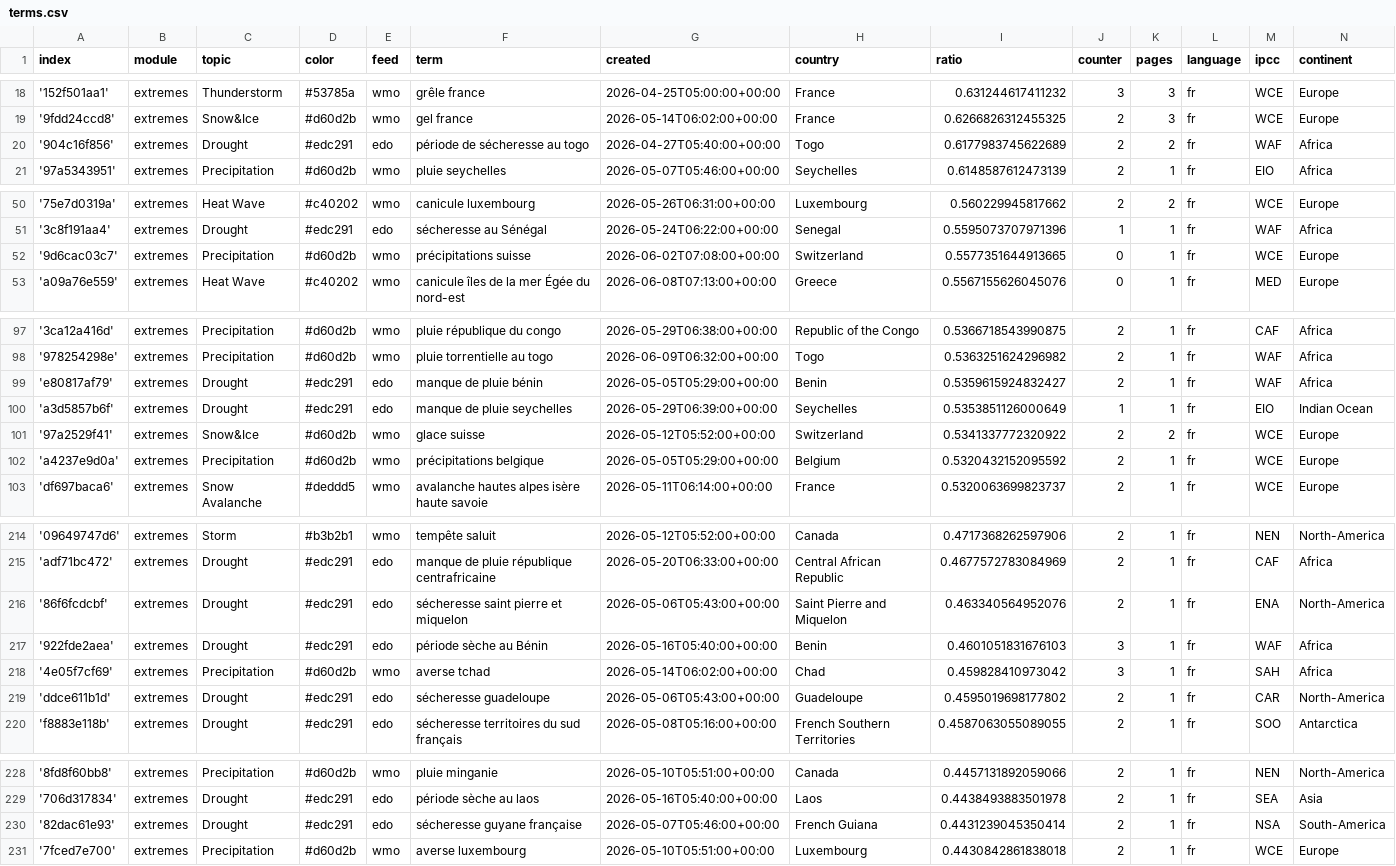
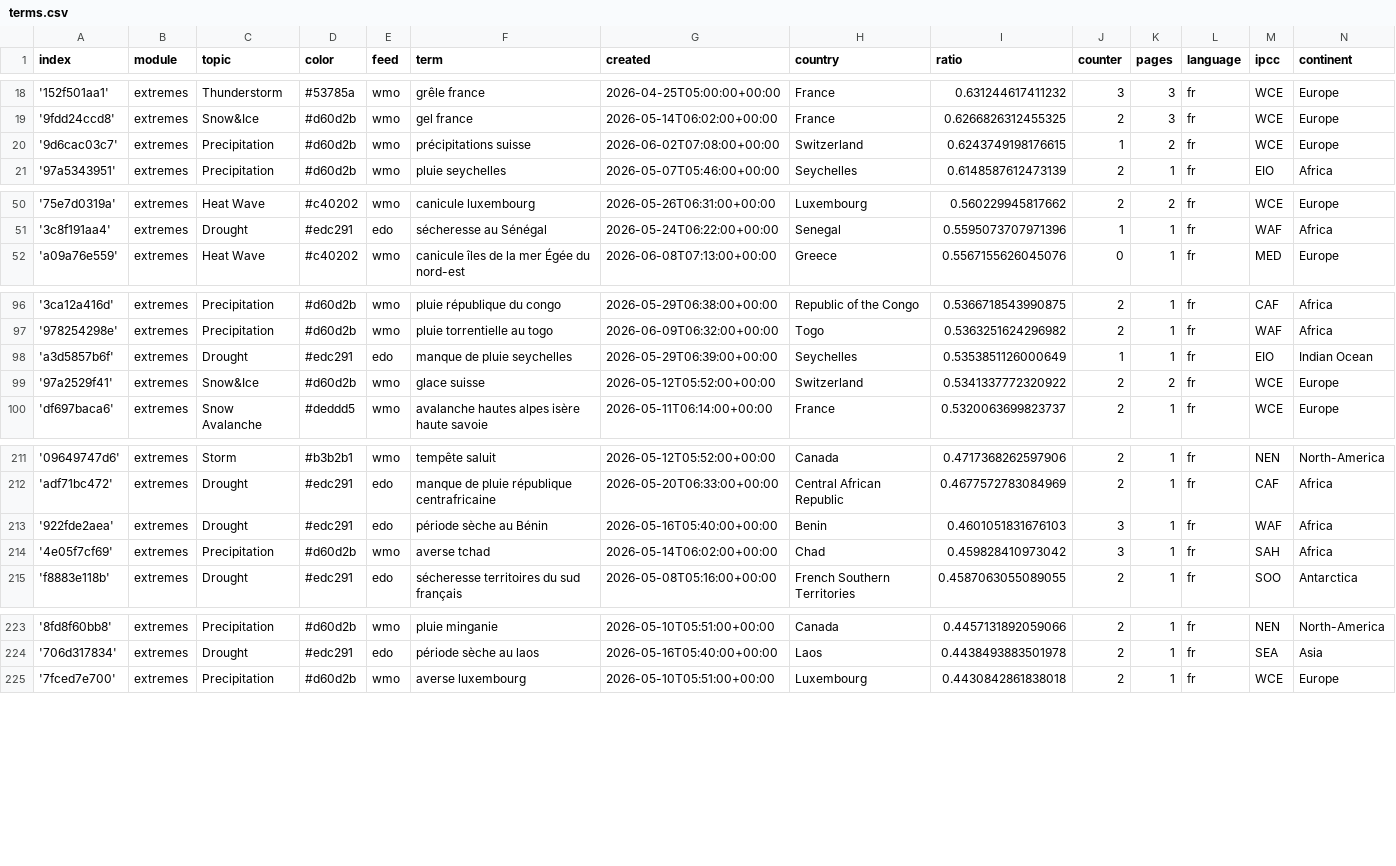
Before and after one commit to TinoH91news/frenchExtremes, a CSV file: terms.csv, drawn as a sheet; only a part is shown, gaps mark what is left out.

```diff
--- a/terms.csv
+++ b/terms.csv
@@ -19,3 +19,3 @@ index,module,topic,color,feed,term,created,country,ratio,counter,pages,language,
 '9fdd24ccd8',extremes,Snow&Ice,#d60d2b,wmo,gel france,2026-05-14T06:02:00+00:00,France,0.6266826312455325,2,3,fr,WCE,Europe
-'904c16f856',extremes,Drought,#edc291,edo,période de sécheresse au togo,2026-04-27T05:40:00+00:00,Togo,0.6177983745622689,2,2,fr,WAF,Africa
+'9d6cac03c7',extremes,Precipitation,#d60d2b,wmo,précipitations suisse,2026-06-02T07:08:00+00:00,Switzerland,0.6243749198176615,1,2,fr,WCE,Europe
 '97a5343951',extremes,Precipitation,#d60d2b,wmo,pluie seychelles,2026-05-07T05:46:00+00:00,Seychelles,0.6148587612473139,2,1,fr,EIO,Africa
@@ -51,3 +51,2 @@ index,module,topic,color,feed,term,created,country,ratio,counter,pages,language,
 '3c8f191aa4',extremes,Drought,#edc291,edo,sécheresse au Sénégal,2026-05-24T06:22:00+00:00,Senegal,0.5595073707971396,1,1,fr,WAF,Africa
-'9d6cac03c7',extremes,Precipitation,#d60d2b,wmo,précipitations suisse,2026-06-02T07:08:00+00:00,Switzerland,0.5577351644913665,0,1,fr,WCE,Europe
 'a09a76e559',extremes,Heat Wave,#c40202,wmo,canicule îles de la mer Égée du nord-est,2026-06-08T07:13:00+00:00,Greece,0.5567155626045076,0,1,fr,MED,Europe
@@ -98,6 +97,4 @@ index,module,topic,color,feed,term,created,country,ratio,counter,pages,language,
 '978254298e',extremes,Precipitation,#d60d2b,wmo,pluie torrentielle au togo,2026-06-09T06:32:00+00:00,Togo,0.5363251624296982,2,1,fr,WAF,Africa
-'e80817af79',extremes,Drought,#edc291,edo,manque de pluie bénin,2026-05-05T05:29:00+00:00,Benin,0.5359615924832427,2,1,fr,WAF,Africa
 'a3d5857b6f',extremes,Drought,#edc291,edo,manque de pluie seychelles,2026-05-29T06:39:00+00:00,Seychelles,0.5353851126000649,1,1,fr,EIO,Indian Ocean
 '97a2529f41',extremes,Snow&Ice,#d60d2b,wmo,glace suisse,2026-05-12T05:52:00+00:00,Switzerland,0.5341337772320922,2,2,fr,WCE,Europe
-'a4237e9d0a',extremes,Precipitation,#d60d2b,wmo,précipitations belgique,2026-05-05T05:29:00+00:00,Belgium,0.5320432152095592,2,1,fr,WCE,Europe
 'df697baca6',extremes,Snow Avalanche,#deddd5,wmo,avalanche hautes alpes isère haute savoie,2026-05-11T06:14:00+00:00,France,0.5320063699823737,2,1,fr,WCE,Europe
@@ -215,6 +212,4 @@ index,module,topic,color,feed,term,created,country,ratio,counter,pages,language,
 'adf71bc472',extremes,Drought,#edc291,edo,manque de pluie république centrafricaine,2026-05-20T06:33:00+00:00,Central African Republic,0.4677572783084969,2,1,fr,CAF,Africa
-'86f6fcdcbf',extremes,Drought,#edc291,edo,sécheresse saint pierre et miquelon,2026-05-06T05:43:00+00:00,Saint Pierre and Miquelon,0.463340564952076,2,1,fr,ENA,North-America
 '922fde2aea',extremes,Drought,#edc291,edo,période sèche au Bénin,2026-05-16T05:40:00+00:00,Benin,0.4601051831676103,3,1,fr,WAF,Africa
 '4e05f7cf69',extremes,Precipitation,#d60d2b,wmo,averse tchad,2026-05-14T06:02:00+00:00,Chad,0.459828410973042,3,1,fr,SAH,Africa
-'ddce611b1d',extremes,Drought,#edc291,edo,sécheresse guadeloupe,2026-05-06T05:43:00+00:00,Guadeloupe,0.4595019698177802,2,1,fr,CAR,North-America
 'f8883e118b',extremes,Drought,#edc291,edo,sécheresse territoires du sud français,2026-05-08T05:16:00+00:00,French Southern Territories,0.4587063055089055,2,1,fr,SOO,Antarctica
@@ -229,3 +224,2 @@ index,module,topic,color,feed,term,created,country,ratio,counter,pages,language,
 '706d317834',extremes,Drought,#edc291,edo,période sèche au laos,2026-05-16T05:40:00+00:00,Laos,0.4438493883501978,2,1,fr,SEA,Asia
-'82dac61e93',extremes,Drought,#edc291,edo,sécheresse guyane française,2026-05-07T05:46:00+00:00,French Guiana,0.4431239045350414,2,1,fr,NSA,South-America
 '7fced7e700',extremes,Precipitation,#d60d2b,wmo,averse luxembourg,2026-05-10T05:51:00+00:00,Luxembourg,0.4430842861838018,2,1,fr,WCE,Europe
```
Also changed, not shown: cxsv/news_2026_06.csv.
